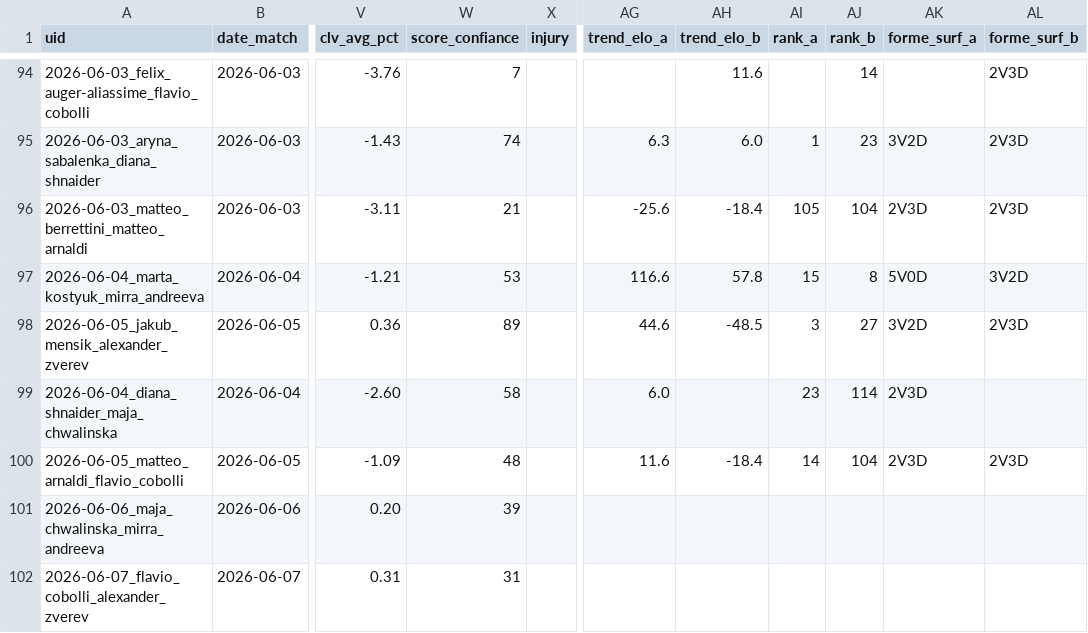
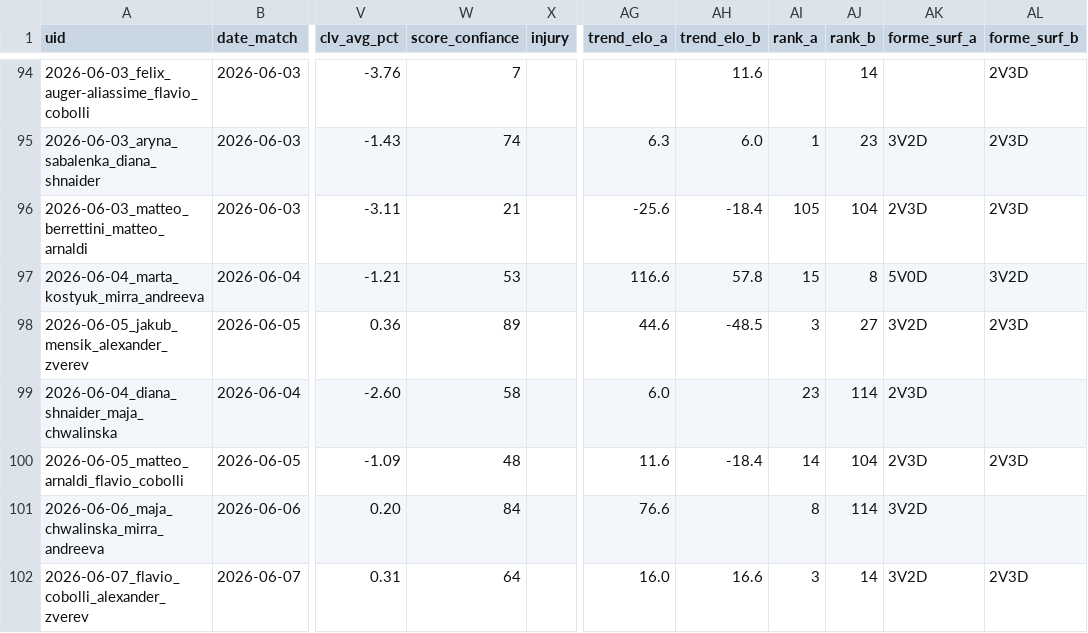
Before and after one commit to Lucas987987/Tennis-edge, a CSV file: backtest_tennis.csv, drawn as a sheet; only a part is shown, gaps mark what is left out; the diff names each change by its address in the sheet, - before the commit and + after, or states it on an @@ line.

```diff
--- a/backtest_tennis.csv
+++ b/backtest_tennis.csv
-W101 (score_confiance): 39
+W101 (score_confiance): 84
-AG101 (trend_elo_a): (empty)
+AG101 (trend_elo_a): 76.6
-AI101 (rank_a): (empty)
+AI101 (rank_a): 8
-AJ101 (rank_b): (empty)
+AJ101 (rank_b): 114
-AK101:AK102 (forme_surf_a): (empty)
+AK101:AK102 (forme_surf_a): 3V2D
-W102 (score_confiance): 31
+W102 (score_confiance): 64
-AG102 (trend_elo_a): (empty)
+AG102 (trend_elo_a): 16.0
-AH102 (trend_elo_b): (empty)
+AH102 (trend_elo_b): 16.6
-AI102 (rank_a): (empty)
+AI102 (rank_a): 3
-AJ102 (rank_b): (empty)
+AJ102 (rank_b): 14
-AL102 (forme_surf_b): (empty)
+AL102 (forme_surf_b): 2V3D
```
Also changed, not shown: 1 other file.
